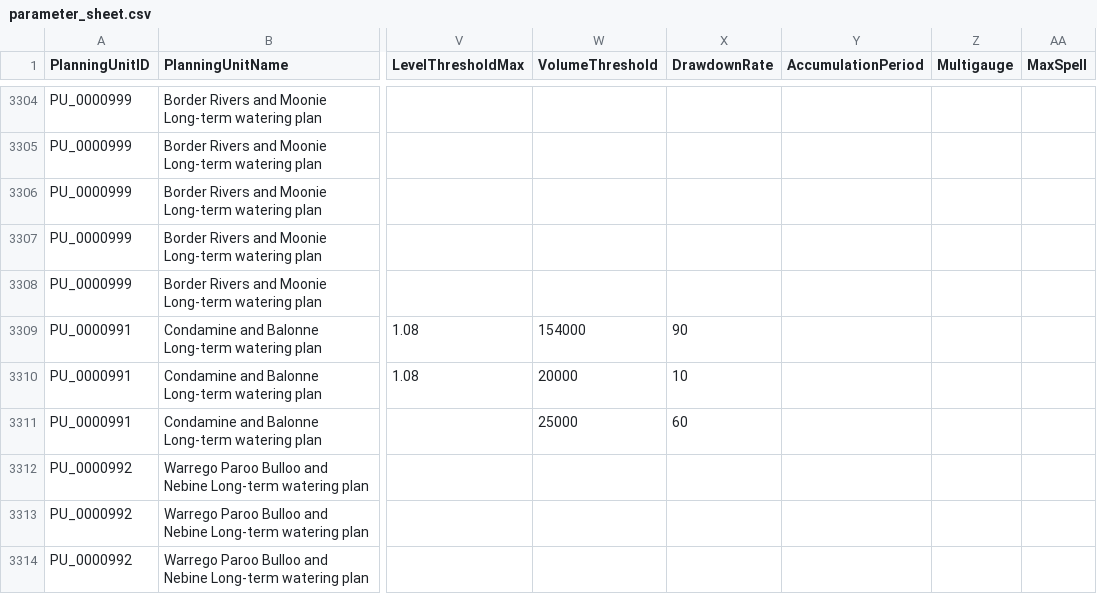
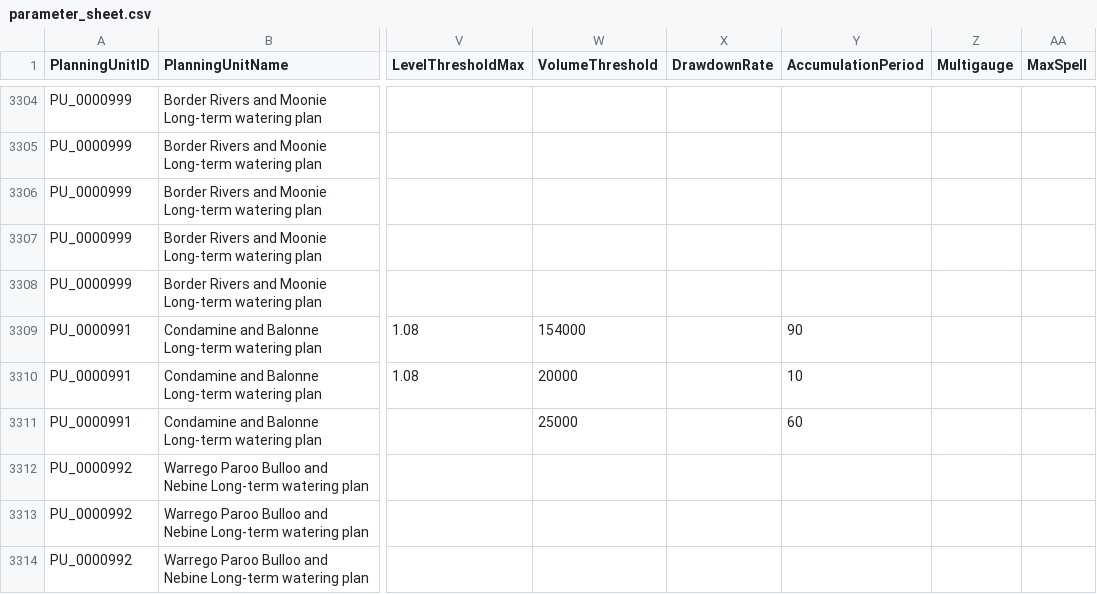
Before and after one commit to MDBAuth/EWR_tool, a CSV file: py_ewr/parameter_metadata/parameter_sheet.csv, drawn as a sheet; only a part is shown, gaps mark what is left out; the diff names each change by its address in the sheet, - before the commit and + after, or states it on an @@ line.

Commit message:
Change BBR1 and BBR2 accumulation period column assignment

```diff
--- a/py_ewr/parameter_metadata/parameter_sheet.csv
+++ b/py_ewr/parameter_metadata/parameter_sheet.csv
-X3309 (DrawdownRate): 90
+X3309 (DrawdownRate): (empty)
-Y3309 (AccumulationPeriod): (empty)
+Y3309 (AccumulationPeriod): 90
-X3310 (DrawdownRate): 10
+X3310 (DrawdownRate): (empty)
-Y3310 (AccumulationPeriod): (empty)
+Y3310 (AccumulationPeriod): 10
-X3311 (DrawdownRate): 60
+X3311 (DrawdownRate): (empty)
-Y3311 (AccumulationPeriod): (empty)
+Y3311 (AccumulationPeriod): 60
```
